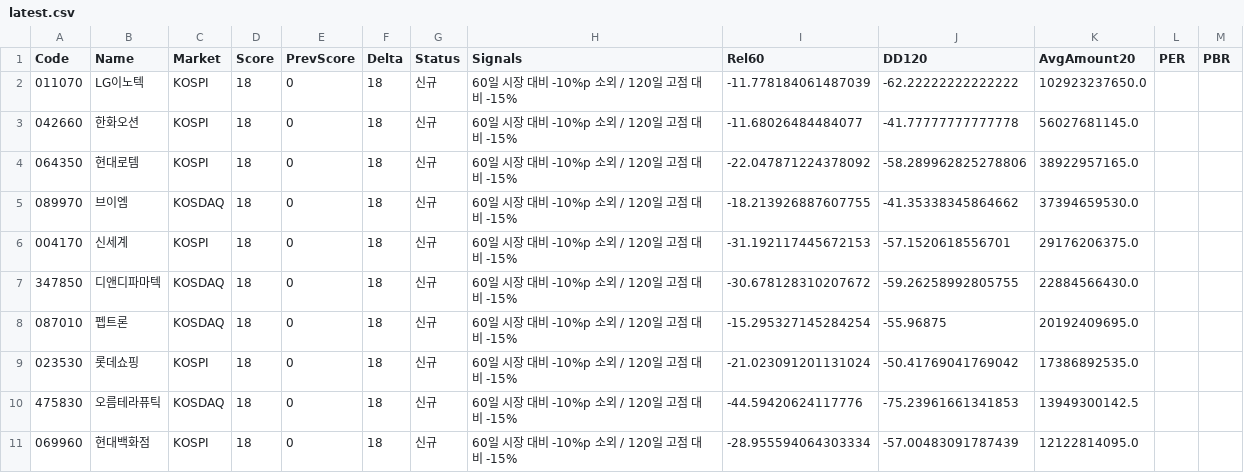
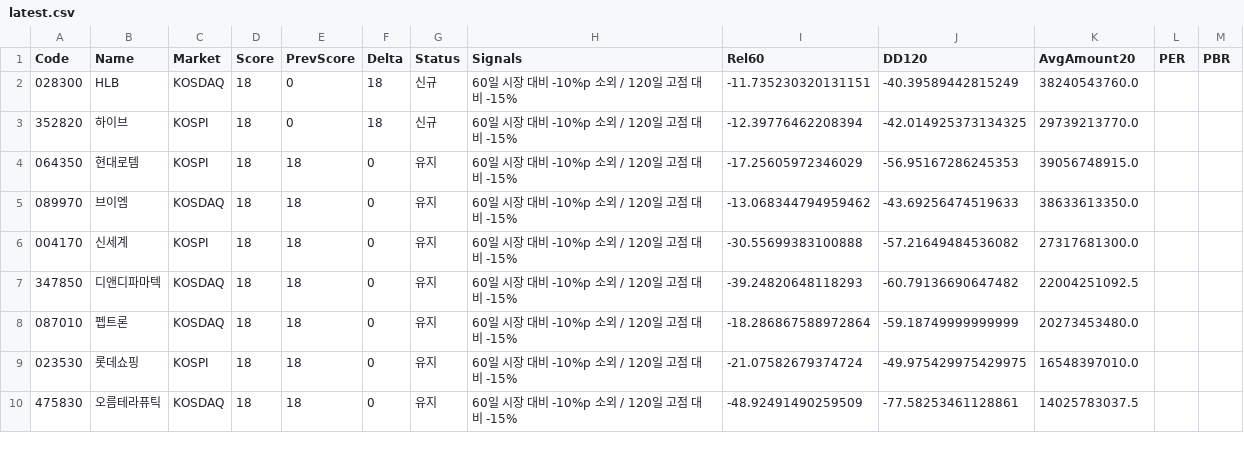
Before and after one commit to kbjkhu12-dot/stock-signal1, a CSV file: reports/latest.csv, drawn as a sheet; only a part is shown; the diff covers the shown part only.

```diff
--- a/reports/latest.csv
+++ b/reports/latest.csv
@@ -1,11 +1,10 @@
 Code,Name,Market,Score,PrevScore,Delta,Status,Signals,Rel60,DD120,AvgAmount20,PER,PBR
-011070,LG이노텍,KOSPI,18,0,18,신규,60일 시장 대비 -10%p 소외 / 120일 고점 대비 -15%,-11.778184061487039,-62.22222222222222,102923237650.0,,
-042660,한화오션,KOSPI,18,0,18,신규,60일 시장 대비 -10%p 소외 / 120일 고점 대비 -15%,-11.68026484484077,-41.77777777777778,56027681145.0,,
-064350,현대로템,KOSPI,18,0,18,신규,60일 시장 대비 -10%p 소외 / 120일 고점 대비 -15%,-22.047871224378092,-58.289962825278806,38922957165.0,,
-089970,브이엠,KOSDAQ,18,0,18,신규,60일 시장 대비 -10%p 소외 / 120일 고점 대비 -15%,-18.213926887607755,-41.35338345864662,37394659530.0,,
-004170,신세계,KOSPI,18,0,18,신규,60일 시장 대비 -10%p 소외 / 120일 고점 대비 -15%,-31.192117445672153,-57.1520618556701,29176206375.0,,
-347850,디앤디파마텍,KOSDAQ,18,0,18,신규,60일 시장 대비 -10%p 소외 / 120일 고점 대비 -15%,-30.678128310207672,-59.26258992805755,22884566430.0,,
-087010,펩트론,KOSDAQ,18,0,18,신규,60일 시장 대비 -10%p 소외 / 120일 고점 대비 -15%,-15.295327145284254,-55.96875,20192409695.0,,
-023530,롯데쇼핑,KOSPI,18,0,18,신규,60일 시장 대비 -10%p 소외 / 120일 고점 대비 -15%,-21.023091201131024,-50.41769041769042,17386892535.0,,
-475830,오름테라퓨틱,KOSDAQ,18,0,18,신규,60일 시장 대비 -10%p 소외 / 120일 고점 대비 -15%,-44.59420624117776,-75.23961661341853,13949300142.5,,
-069960,현대백화점,KOSPI,18,0,18,신규,60일 시장 대비 -10%p 소외 / 120일 고점 대비 -15%,-28.955594064303334,-57.00483091787439,12122814095.0,,
+028300,HLB,KOSDAQ,18,0,18,신규,60일 시장 대비 -10%p 소외 / 120일 고점 대비 -15%,-11.735230320131151,-40.39589442815249,38240543760.0,,
+352820,하이브,KOSPI,18,0,18,신규,60일 시장 대비 -10%p 소외 / 120일 고점 대비 -15%,-12.39776462208394,-42.014925373134325,29739213770.0,,
+064350,현대로템,KOSPI,18,18,0,유지,60일 시장 대비 -10%p 소외 / 120일 고점 대비 -15%,-17.25605972346029,-56.95167286245353,39056748915.0,,
+089970,브이엠,KOSDAQ,18,18,0,유지,60일 시장 대비 -10%p 소외 / 120일 고점 대비 -15%,-13.068344794959462,-43.69256474519633,38633613350.0,,
+004170,신세계,KOSPI,18,18,0,유지,60일 시장 대비 -10%p 소외 / 120일 고점 대비 -15%,-30.55699383100888,-57.21649484536082,27317681300.0,,
+347850,디앤디파마텍,KOSDAQ,18,18,0,유지,60일 시장 대비 -10%p 소외 / 120일 고점 대비 -15%,-39.24820648118293,-60.79136690647482,22004251092.5,,
+087010,펩트론,KOSDAQ,18,18,0,유지,60일 시장 대비 -10%p 소외 / 120일 고점 대비 -15%,-18.286867588972864,-59.18749999999999,20273453480.0,,
+023530,롯데쇼핑,KOSPI,18,18,0,유지,60일 시장 대비 -10%p 소외 / 120일 고점 대비 -15%,-21.07582679374724,-49.975429975429975,16548397010.0,,
+475830,오름테라퓨틱,KOSDAQ,18,18,0,유지,60일 시장 대비 -10%p 소외 / 120일 고점 대비 -15%,-48.92491490259509,-77.58253461128861,14025783037.5,,
```
Also changed, not shown: 2 added rows, 1 removed row and 12 edited cells elsewhere in this file, data/fundamentals.csv, 2 other files.
